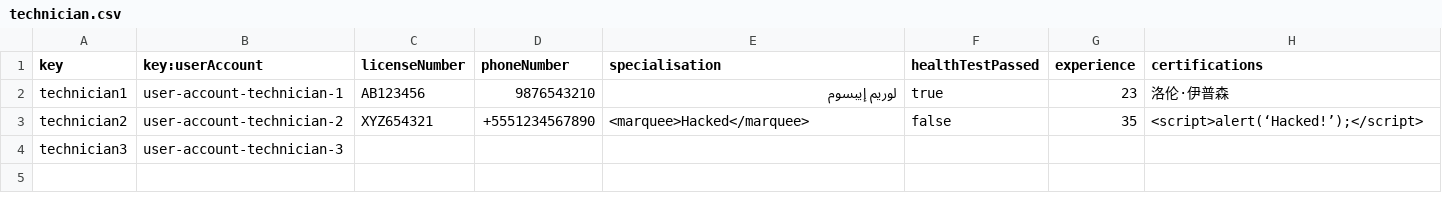
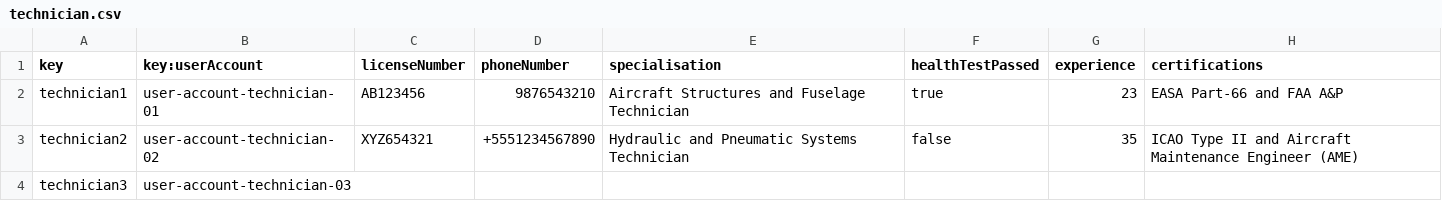
Before and after one commit to pabniecor/Acme-ANS-C3, a CSV file: src/main/resources/WEB-INF/data/sample/technician.csv, drawn as a sheet.

Commit message:
Fix: updated technician csv

```diff
--- a/src/main/resources/WEB-INF/data/sample/technician.csv
+++ b/src/main/resources/WEB-INF/data/sample/technician.csv
@@ -1,4 +1,4 @@
 key,key:userAccount,licenseNumber,phoneNumber,specialisation,healthTestPassed,experience,certifications
-technician1,user-account-technician-1,"AB123456","9876543210","لوريم إيبسوم",true,23,"洛伦·伊普森"
-technician2,user-account-technician-2,"XYZ654321","+5551234567890","<marquee>Hacked</marquee>",false,35,"<script>alert(‘Hacked!’);</script>"
-technician3,user-account-technician-3,,,,,,
+technician1,user-account-technician-01,"AB123456","9876543210","Aircraft Structures and Fuselage Technician",true,23,"EASA Part-66 and FAA A&P"
+technician2,user-account-technician-02,"XYZ654321","+5551234567890","Hydraulic and Pneumatic Systems Technician",false,35,"ICAO Type II and Aircraft Maintenance Engineer (AME)"
+technician3,user-account-technician-03,,,,,,
```
